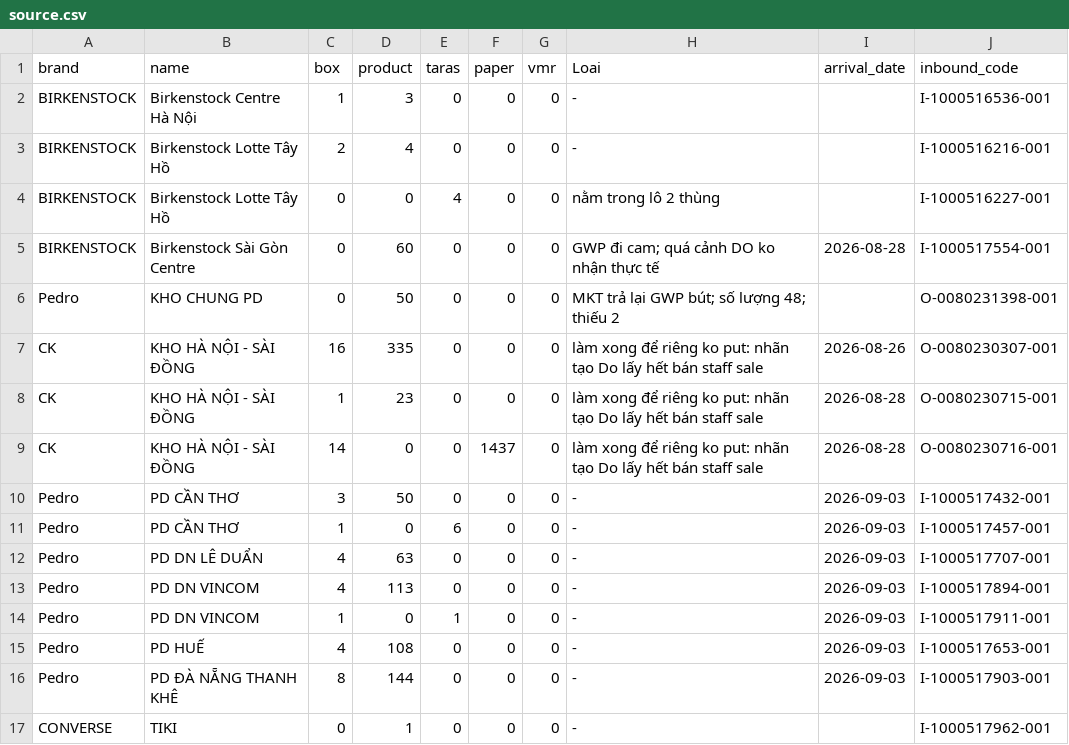
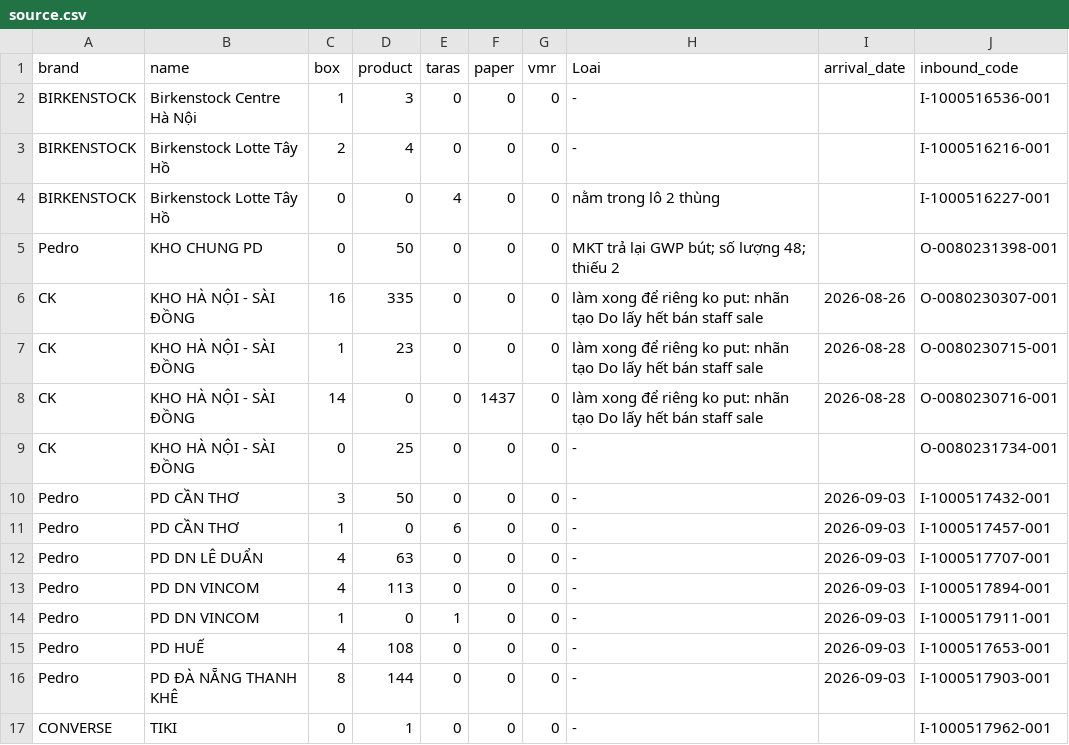
Before and after one commit to thuanmaison113-boop/newinbound, a CSV file: source.csv, drawn as a sheet.

Commit message:
Update data 2026-09-03 14:11

```diff
--- a/source.csv
+++ b/source.csv
@@ -4,3 +4,2 @@ BIRKENSTOCK,Birkenstock Lotte Tây Hồ,2,4,0,0,0,-,,I-1000516216-001
 BIRKENSTOCK,Birkenstock Lotte Tây Hồ,0,0,4,0,0,nằm trong lô 2 thùng,,I-1000516227-001
-BIRKENSTOCK,Birkenstock Sài Gòn Centre,0,60,0,0,0,GWP đi cam; quá cảnh DO ko nhận thực tế,2026-08-28,I-1000517554-001
 Pedro,KHO CHUNG PD,0,50,0,0,0,MKT trả lại GWP bút; số lượng 48; thiếu 2,,O-0080231398-001
@@ -9,2 +8,3 @@ CK,KHO HÀ NỘI - SÀI ĐỒNG,1,23,0,0,0,làm xong để riêng ko put: nhãn
 CK,KHO HÀ NỘI - SÀI ĐỒNG,14,0,0,1437,0,làm xong để riêng ko put: nhãn tạo Do lấy hết bán staff sale,2026-08-28,O-0080230716-001
+CK,KHO HÀ NỘI - SÀI ĐỒNG,0,25,0,0,0,-,,O-0080231734-001
 Pedro,PD CẦN THƠ,3,50,0,0,0,-,2026-09-03,I-1000517432-001
```
